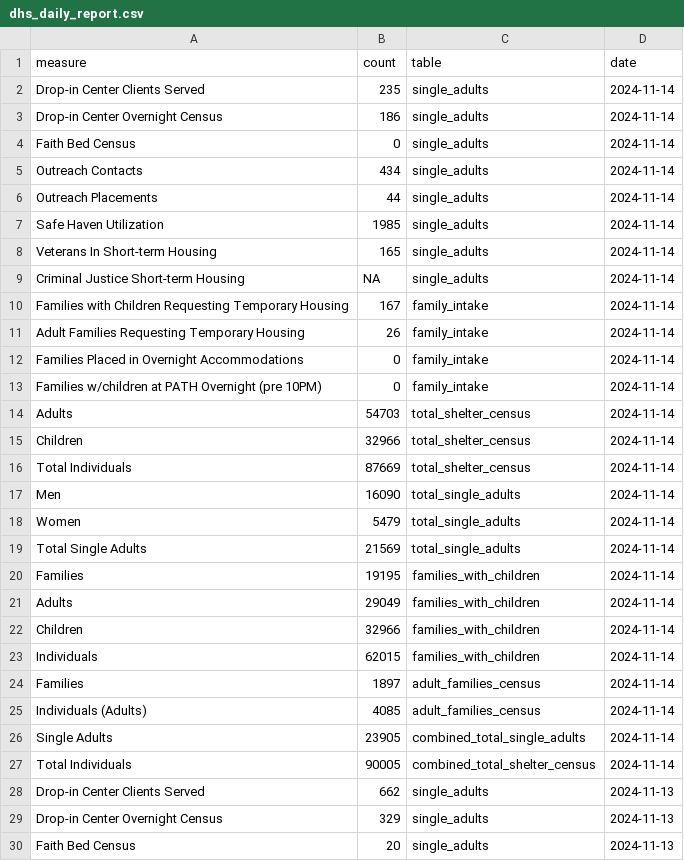
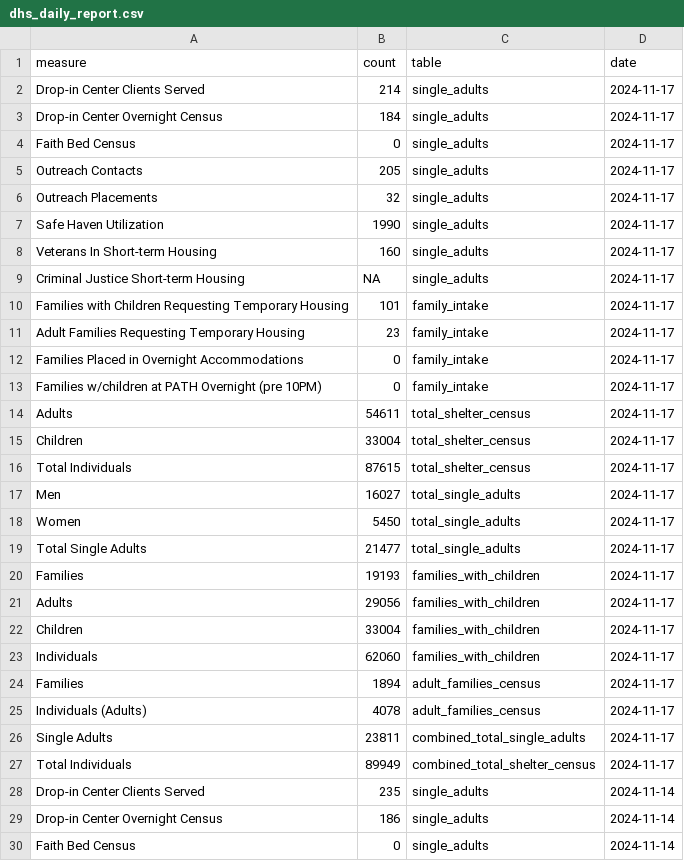
Before and after one commit to anesta95/nyc_shelter_count, a CSV file: data/dhs_daily_report.csv, drawn as a sheet; only a part is shown; the shorter side is filled out with more unchanged rows.

```diff
--- a/data/dhs_daily_report.csv
+++ b/data/dhs_daily_report.csv
@@ -1,2 +1,28 @@
 measure,count,table,date
+Drop-in Center Clients Served,214,single_adults,2024-11-17
+Drop-in Center Overnight Census,184,single_adults,2024-11-17
+Faith Bed Census,0,single_adults,2024-11-17
+Outreach Contacts,205,single_adults,2024-11-17
+Outreach Placements,32,single_adults,2024-11-17
+Safe Haven Utilization,1990,single_adults,2024-11-17
+Veterans In Short-term Housing,160,single_adults,2024-11-17
+Criminal Justice Short-term Housing,NA,single_adults,2024-11-17
+Families with Children Requesting Temporary Housing,101,family_intake,2024-11-17
+Adult Families Requesting Temporary Housing,23,family_intake,2024-11-17
+Families Placed in Overnight Accommodations,0,family_intake,2024-11-17
+Families w/children at PATH Overnight (pre 10PM),0,family_intake,2024-11-17
+Adults,54611,total_shelter_census,2024-11-17
+Children,33004,total_shelter_census,2024-11-17
+Total Individuals,87615,total_shelter_census,2024-11-17
+Men,16027,total_single_adults,2024-11-17
+Women,5450,total_single_adults,2024-11-17
+Total Single Adults,21477,total_single_adults,2024-11-17
+Families,19193,families_with_children,2024-11-17
+Adults,29056,families_with_children,2024-11-17
+Children,33004,families_with_children,2024-11-17
+Individuals,62060,families_with_children,2024-11-17
+Families,1894,adult_families_census,2024-11-17
+Individuals (Adults),4078,adult_families_census,2024-11-17
+Single Adults,23811,combined_total_single_adults,2024-11-17
+Total Individuals,89949,combined_total_shelter_census,2024-11-17
 Drop-in Center Clients Served,235,single_adults,2024-11-14
```
Also changed, not shown: 1 other file.
